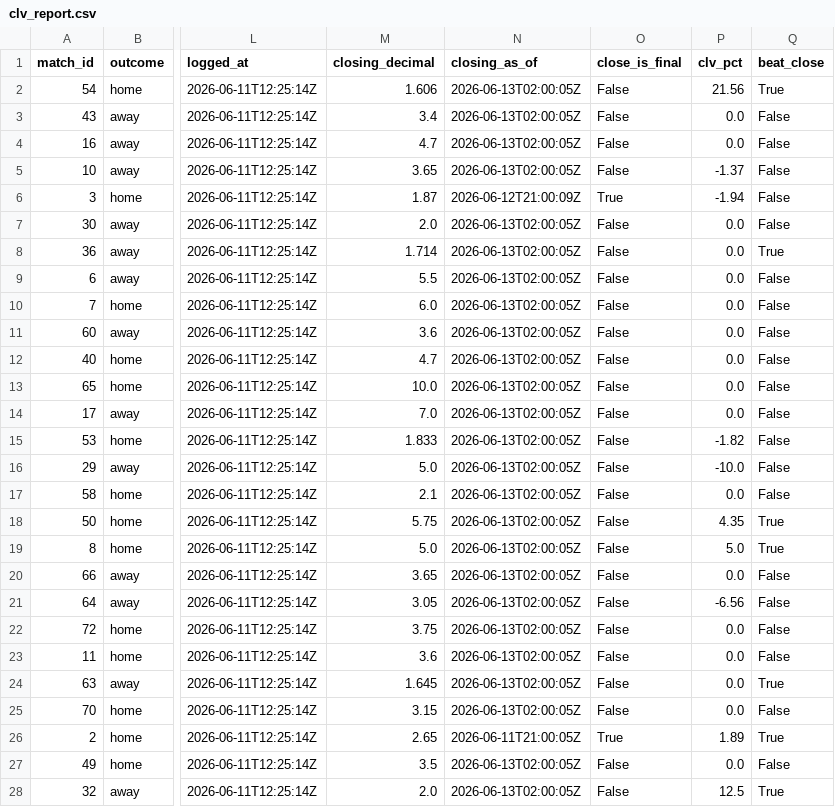
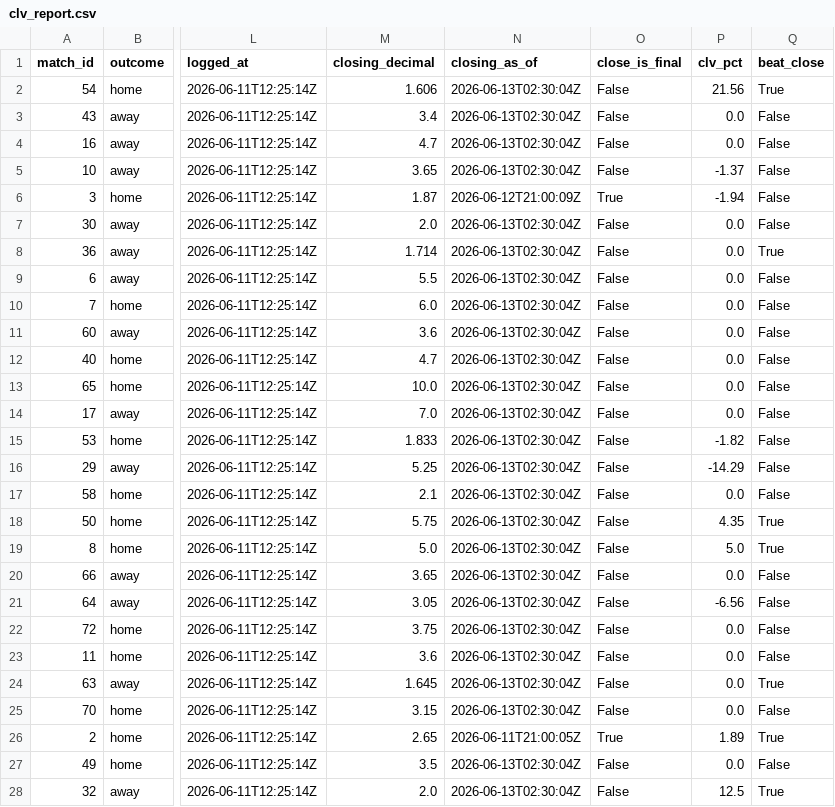
Before and after one commit to AndSoItRises/World-Cup-2026-, a CSV file: data/processed/clv_report.csv, drawn as a sheet; only a part is shown, gaps mark what is left out; the diff covers the shown part only; the diff names each change by its address in the sheet, - before the commit and + after, or states it on an @@ line.

```diff
--- a/data/processed/clv_report.csv
+++ b/data/processed/clv_report.csv
-N2:N5 (closing_as_of): 2026-06-13T02:00:05Z
+N2:N5 (closing_as_of): 2026-06-13T02:30:04Z
-N7:N25 (closing_as_of): 2026-06-13T02:00:05Z
+N7:N25 (closing_as_of): 2026-06-13T02:30:04Z
-M16 (closing_decimal): 5.0
+M16 (closing_decimal): 5.25
-P16 (clv_pct): -10.0
+P16 (clv_pct): -14.29
-N27:N28 (closing_as_of): 2026-06-13T02:00:05Z
+N27:N28 (closing_as_of): 2026-06-13T02:30:04Z
```
Also changed, not shown: 4 edited cells elsewhere in this file, data/processed/arb_scan.csv, data/processed/desk_calls.csv, 3 other files.
